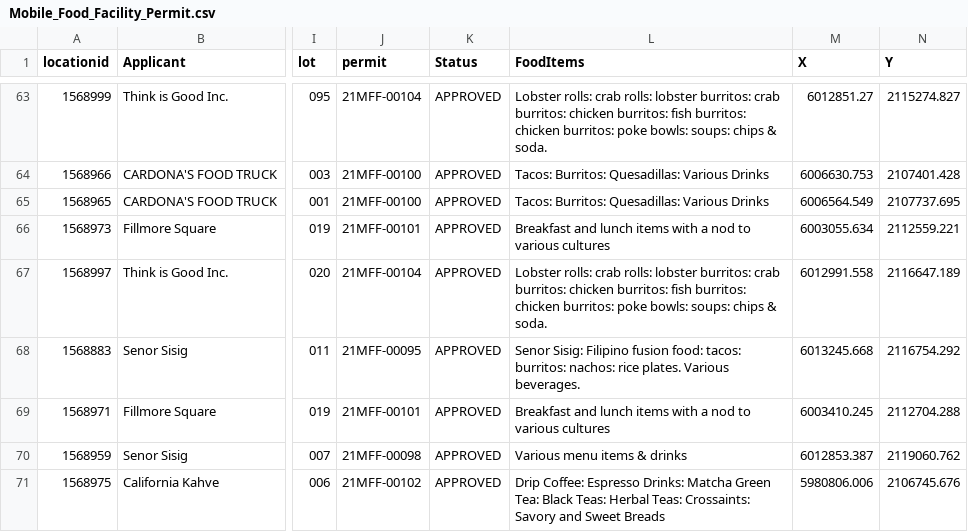
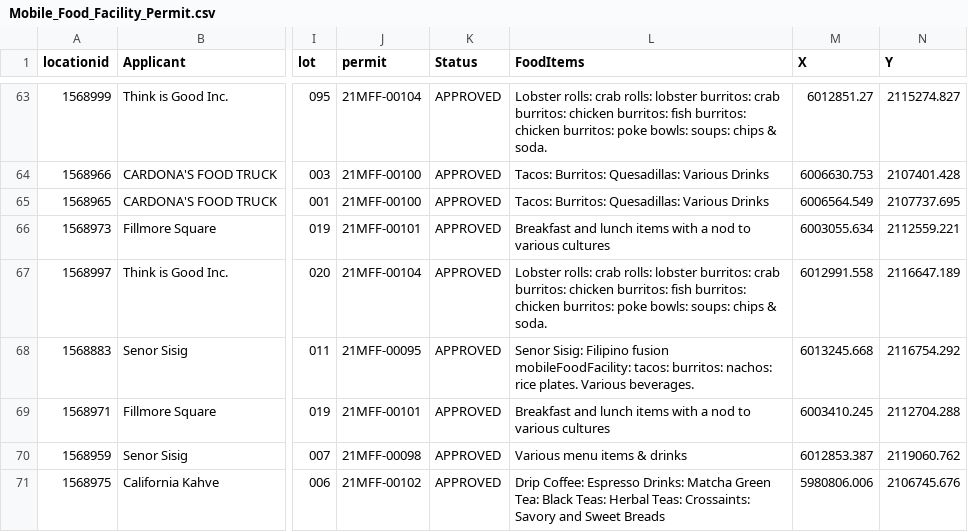
Before and after one commit to rongjoker/san_francisco_data_challenge, a CSV file: src/main/resources/Mobile_Food_Facility_Permit.csv, drawn as a sheet; only a part is shown, gaps mark what is left out; the diff covers the shown part only; the diff names each change by its address in the sheet, - before the commit and + after, or states it on an @@ line.

```diff
--- a/src/main/resources/Mobile_Food_Facility_Permit.csv
+++ b/src/main/resources/Mobile_Food_Facility_Permit.csv
-L68 (FoodItems): …Filipino fusion food: tacos: burritos:…
+L68 (FoodItems): …Filipino fusion mobileFoodFacility: tacos: burritos:…
```
Also changed, not shown: 12 edited cells elsewhere in this file, 6 other files.
